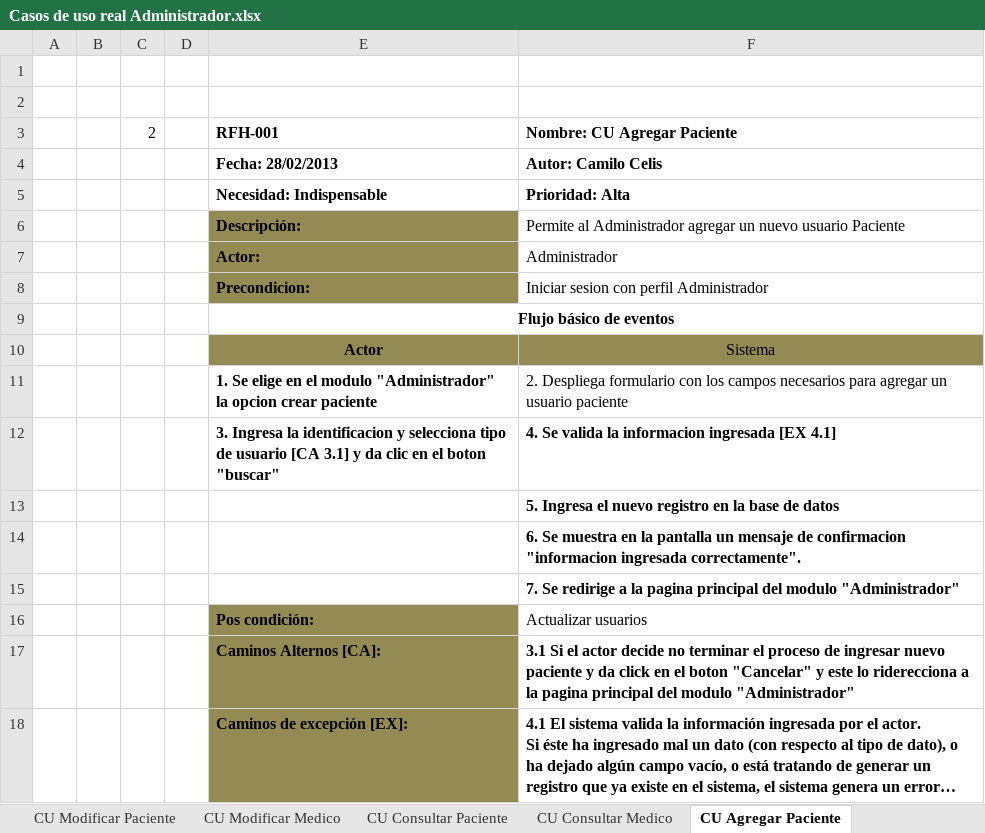
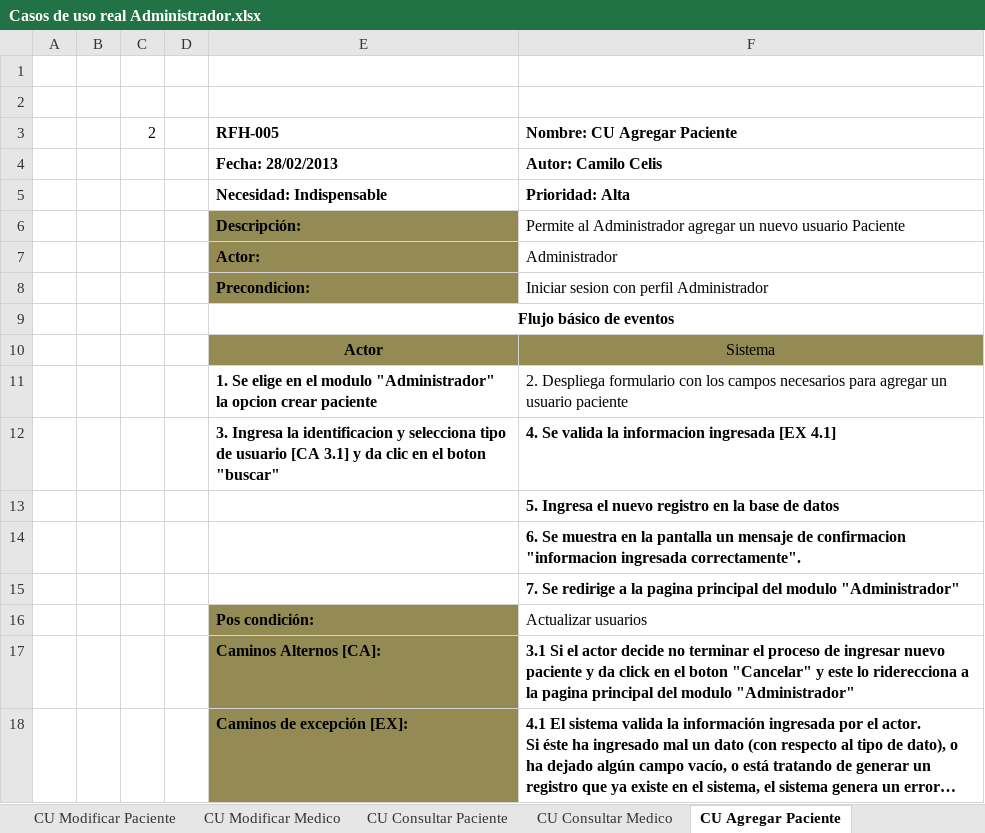
Before and after one commit to Letractively/historial-clinico, an Excel workbook: Documentacion/CasosDeUso/Casos de uso real Administrador.xlsx, sheet CU Agregar Paciente, drawn as a sheet; long unchanged cells end in …; values as stored, in another font and other column widths than the file's, no borders; the diff names each change by its address in the sheet, - before the commit and + after, or states it on an @@ line.

```diff
--- a/Documentacion/CasosDeUso/Casos de uso real Administrador.xlsx (sheet CU Agregar Paciente)
+++ b/Documentacion/CasosDeUso/Casos de uso real Administrador.xlsx (sheet CU Agregar Paciente)
-E3: RFH-001
+E3: RFH-005
```
Also changed, not shown: sheet CU Consultar Paciente, sheet CU Consultar Medico, sheet CU Crear Historia Clinica, sheet CU Deshabilitar Medico, sheet CU Modificar Paciente, sheet CU Modificar Medico, 1 more sheet, 29 other files.
